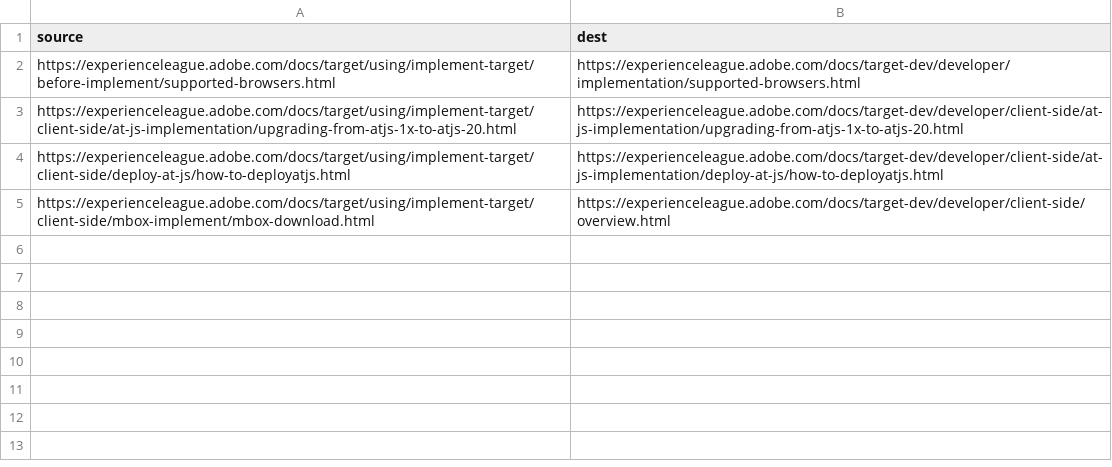
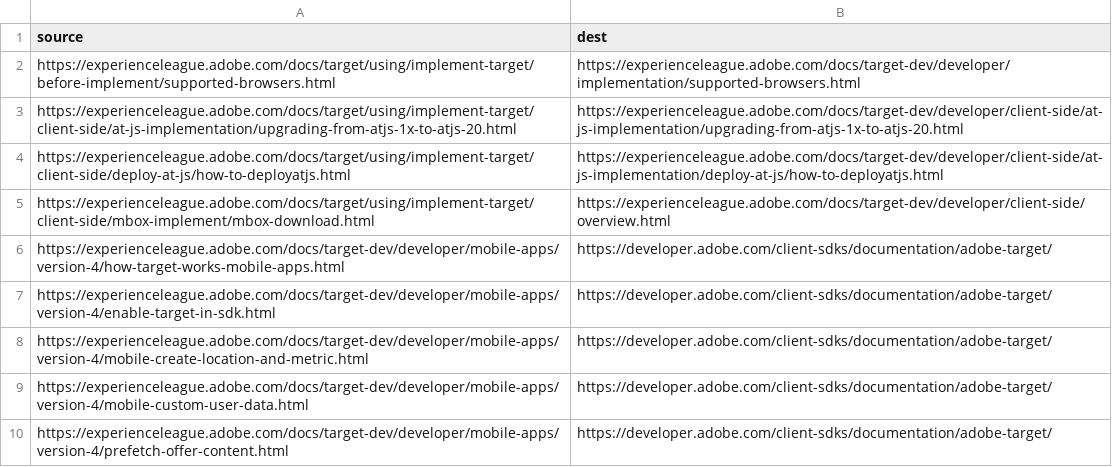
Before and after one commit to AdobeDocs/target-dev.fr-FR, a CSV file: redirects.csv, drawn as a sheet.

Commit message:
Sync non localizable files for core commit 72bd57f575d5b3a9210711440a040ec52404ce6f

```diff
--- a/redirects.csv
+++ b/redirects.csv
@@ -5 +5,6 @@ https://experienceleague.adobe.com/docs/target/using/implement-target/client-sid
 https://experienceleague.adobe.com/docs/target/using/implement-target/client-side/mbox-implement/mbox-download.html,https://experienceleague.adobe.com/docs/target-dev/developer/client-side/overview.html
+https://experienceleague.adobe.com/docs/target-dev/developer/mobile-apps/version-4/how-target-works-mobile-apps.html,https://developer.adobe.com/client-sdks/documentation/adobe-target/
+https://experienceleague.adobe.com/docs/target-dev/developer/mobile-apps/version-4/enable-target-in-sdk.html,https://developer.adobe.com/client-sdks/documentation/adobe-target/
+https://experienceleague.adobe.com/docs/target-dev/developer/mobile-apps/version-4/mobile-create-location-and-metric.html,https://developer.adobe.com/client-sdks/documentation/adobe-target/
+https://experienceleague.adobe.com/docs/target-dev/developer/mobile-apps/version-4/mobile-custom-user-data.html,https://developer.adobe.com/client-sdks/documentation/adobe-target/
+https://experienceleague.adobe.com/docs/target-dev/developer/mobile-apps/version-4/prefetch-offer-content.html,https://developer.adobe.com/client-sdks/documentation/adobe-target/
```
